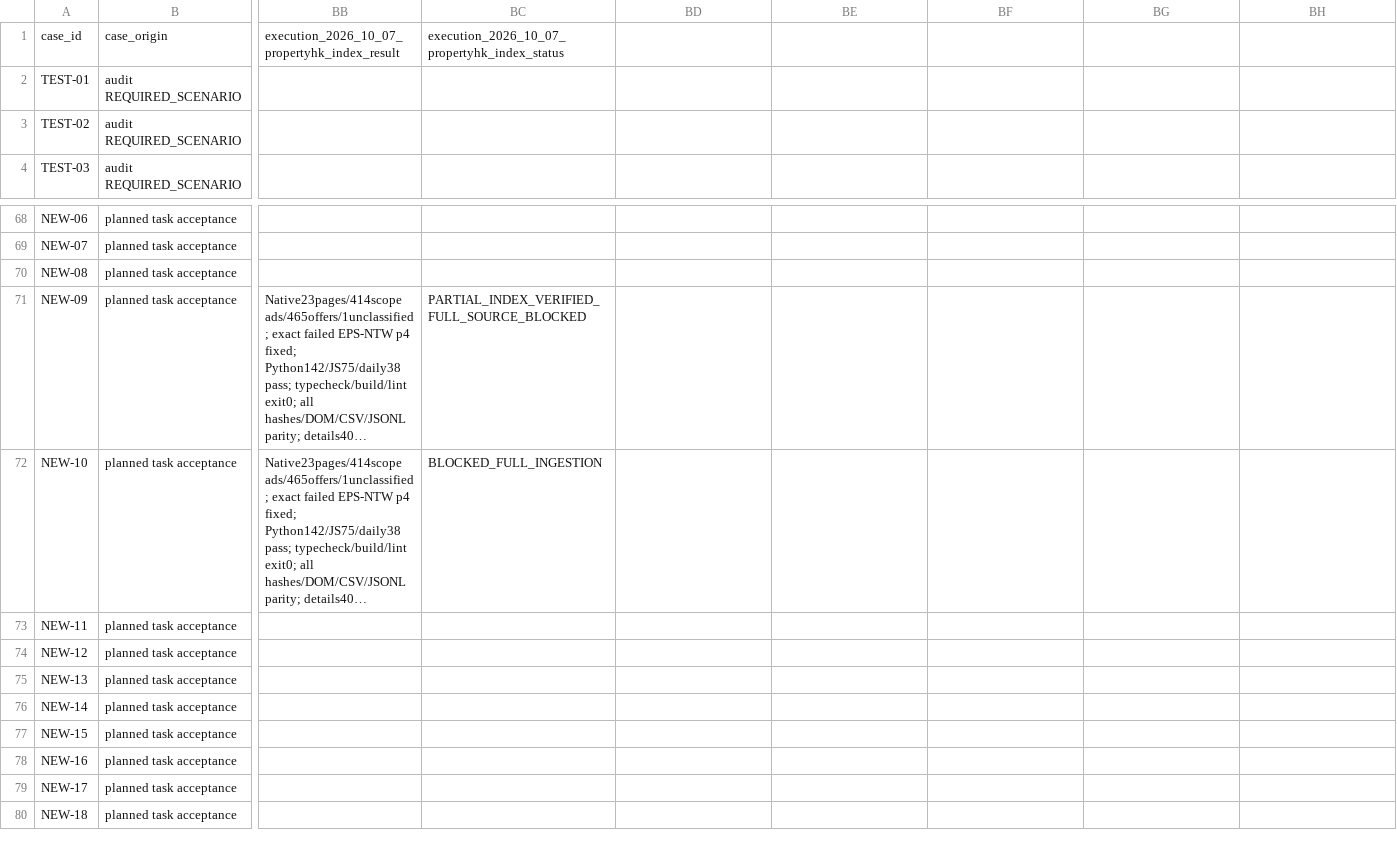
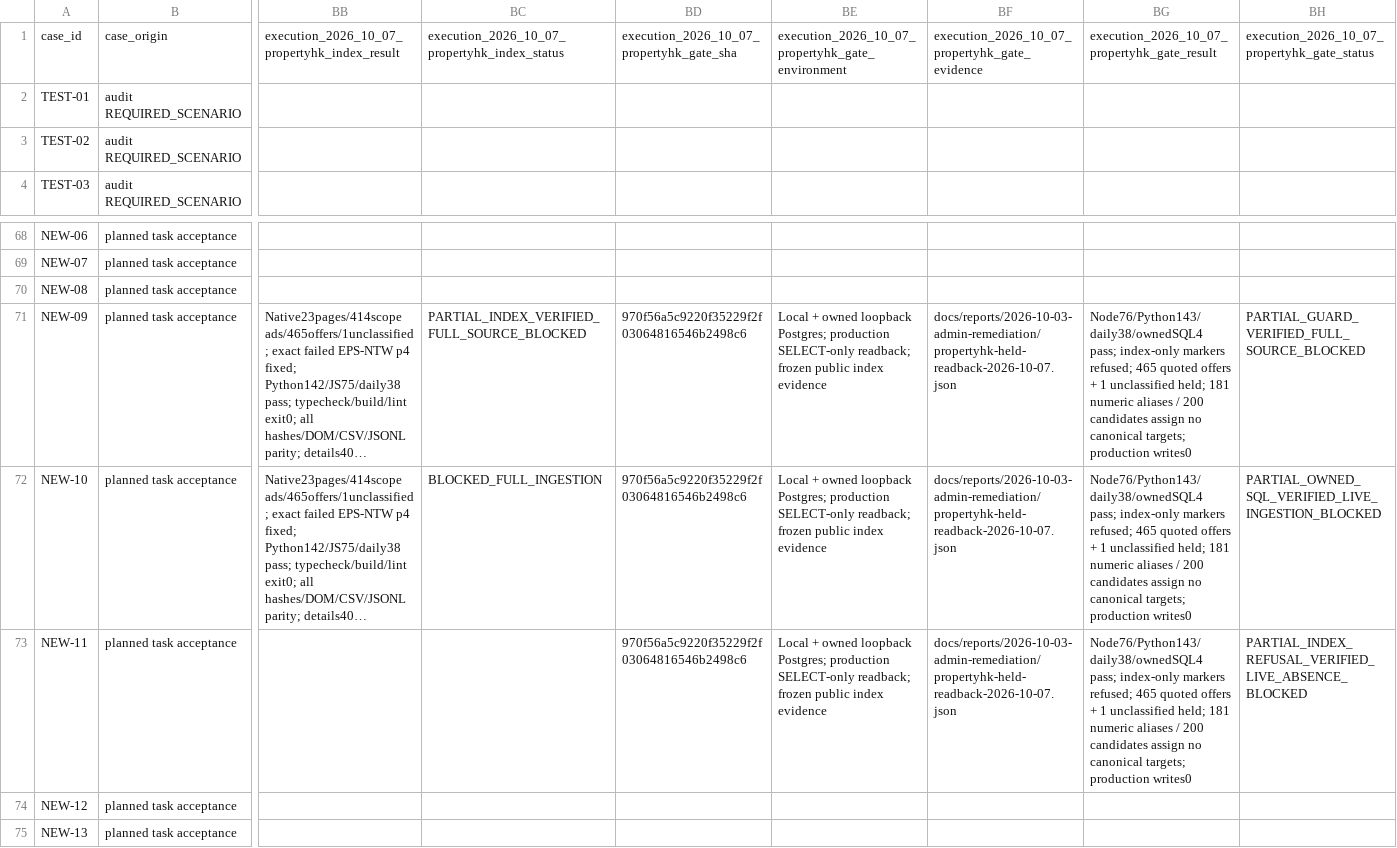
Before and after one commit to YNWAforever/earnestproperty, a CSV file: docs/reports/2026-10-03-admin-remediation/EarnestProperty_UAT_Matrix_2026-10-03.csv, drawn as a sheet; only a part is shown, gaps mark what is left out; the shorter side is filled out with more unchanged rows; long unchanged cells end in …; the diff names each change by its address in the sheet, - before the commit and + after, or states it on an @@ line.

Commit message:
docs(sync): record Property.hk held candidates and gate evidence

```diff
--- a/docs/reports/2026-10-03-admin-remediation/EarnestProperty_UAT_Matrix_2026-10-03.csv
+++ b/docs/reports/2026-10-03-admin-remediation/EarnestProperty_UAT_Matrix_2026-10-03.csv
-BD1: (empty)
+BD1: execution_2026_10_07_propertyhk_gate_sha
-BE1: (empty)
+BE1: execution_2026_10_07_propertyhk_gate_environment
-BF1: (empty)
+BF1: execution_2026_10_07_propertyhk_gate_evidence
-BG1: (empty)
+BG1: execution_2026_10_07_propertyhk_gate_result
-BH1: (empty)
+BH1: execution_2026_10_07_propertyhk_gate_status
-BD71:BD73: (empty)
+BD71:BD73: 970f56a5c9220f35229f2f03064816546b2498c6
-BE71:BE73: (empty)
+BE71:BE73: Local + owned loopback Postgres; production SELECT-only readback; frozen public index evidence
-BF71:BF73: (empty)
+BF71:BF73: docs/reports/2026-10-03-admin-remediation/propertyhk-held-readback-2026-10-07.json
-BG71:BG73: (empty)
+BG71:BG73: Node76/Python143/daily38/ownedSQL4 pass; index-only markers refused; 465 quoted offers + 1 unclassified held; 181 numeric aliases / 200 candidates assign no canonical targets; production writes0
-BH71: (empty)
+BH71: PARTIAL_GUARD_VERIFIED_FULL_SOURCE_BLOCKED
-BH72: (empty)
+BH72: PARTIAL_OWNED_SQL_VERIFIED_LIVE_INGESTION_BLOCKED
-BH73: (empty)
+BH73: PARTIAL_INDEX_REFUSAL_VERIFIED_LIVE_ABSENCE_BLOCKED
```
Also changed, not shown: docs/reports/2026-10-03-admin-remediation/EarnestProperty_Remediation_Traceability_2026-10-03.csv, 3 other files.
